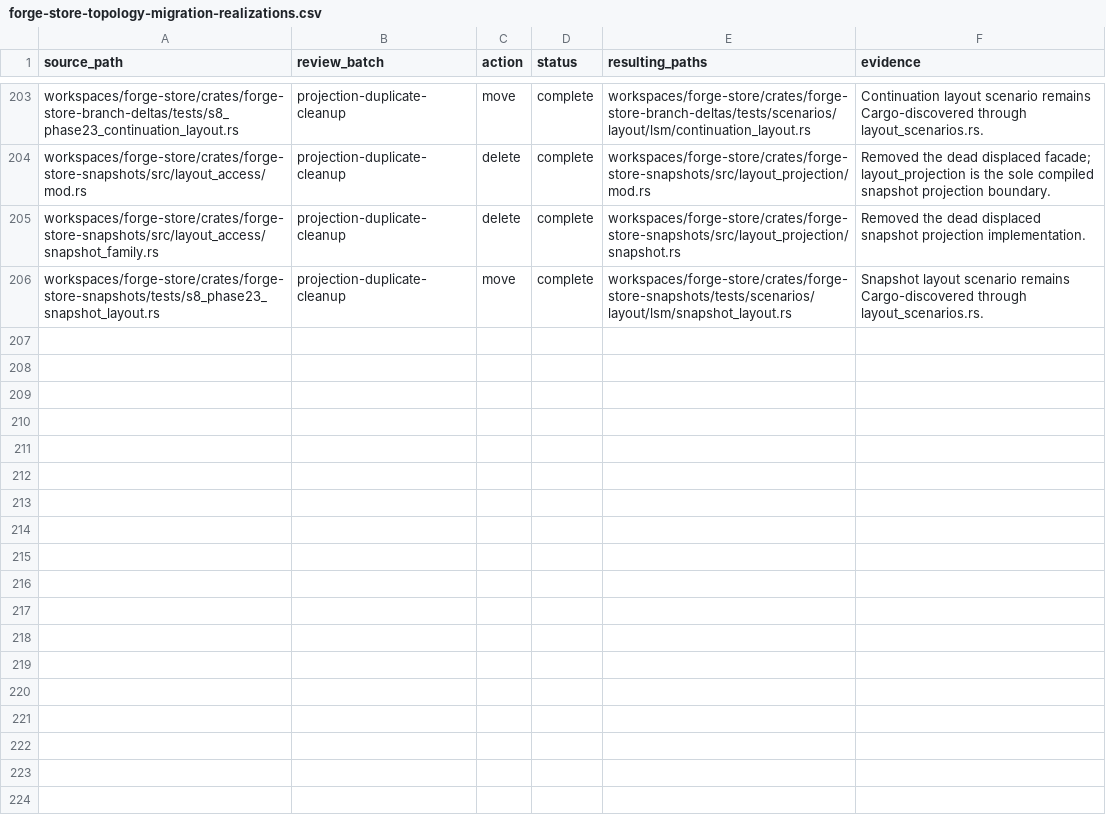
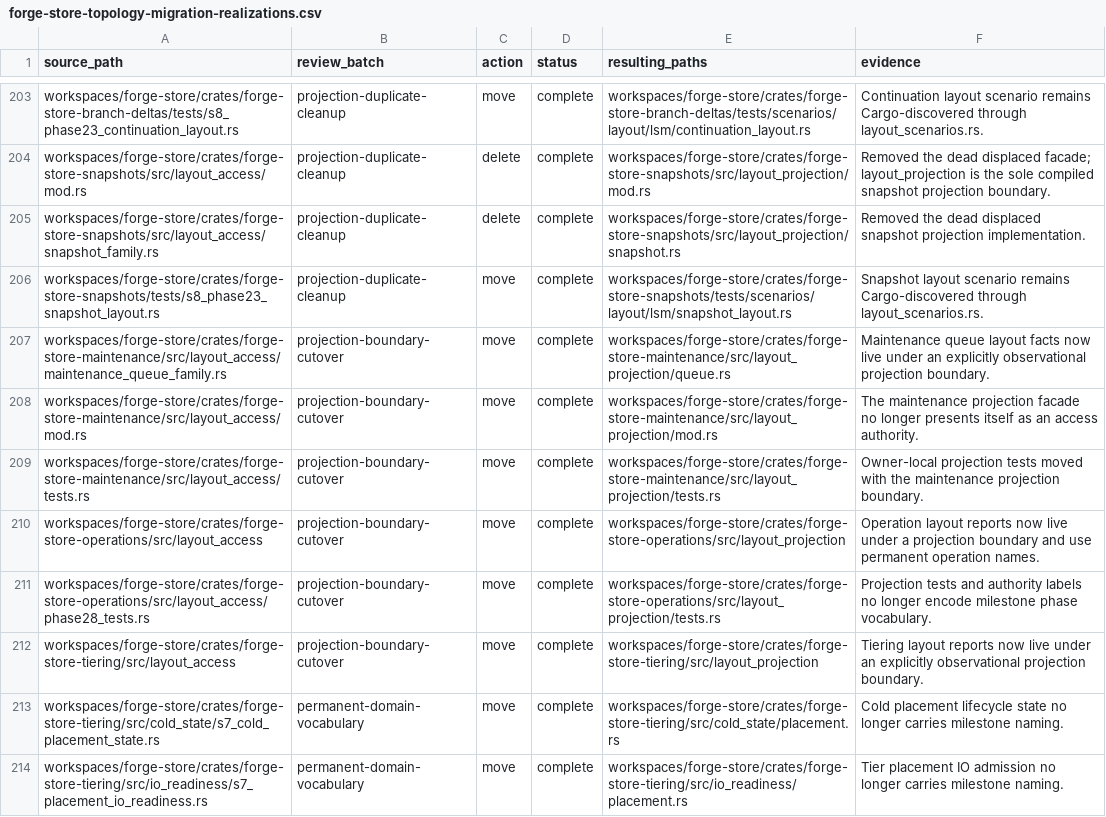
Before and after one commit to recnepspencer/forge, a CSV file: _docs/forge-store/forge-store-topology-migration-realizations.csv, drawn as a sheet; only a part is shown, gaps mark what is left out; the diff names each change by its address in the sheet, - before the commit and + after, or states it on an @@ line.

Commit message:
refactor(store): distinguish layout projections from authority

```diff
--- a/_docs/forge-store/forge-store-topology-migration-realizations.csv
+++ b/_docs/forge-store/forge-store-topology-migration-realizations.csv
+row 207: workspaces/forge-store/crates/forge-store-maintenance/src/layout_access/maintenance_queue_family.rs | projection-boundary-cutover | move | complete | workspaces/forge-store/crates/forge-store-maintenance/src/layout_projection/queue.rs | Maintenance queue layout facts now live under an explicitly observational projection boundary.
+row 208: workspaces/forge-store/crates/forge-store-maintenance/src/layout_access/mod.rs | projection-boundary-cutover | move | complete | workspaces/forge-store/crates/forge-store-maintenance/src/layout_projection/mod.rs | The maintenance projection facade no longer presents itself as an access authority.
+row 209: workspaces/forge-store/crates/forge-store-maintenance/src/layout_access/tests.rs | projection-boundary-cutover | move | complete | workspaces/forge-store/crates/forge-store-maintenance/src/layout_projection/tests.rs | Owner-local projection tests moved with the maintenance projection boundary.
+row 210: workspaces/forge-store/crates/forge-store-operations/src/layout_access | projection-boundary-cutover | move | complete | workspaces/forge-store/crates/forge-store-operations/src/layout_projection | Operation layout reports now live under a projection boundary and use permanent operation names.
+row 211: workspaces/forge-store/crates/forge-store-operations/src/layout_access/phase28_tests.rs | projection-boundary-cutover | move | complete | workspaces/forge-store/crates/forge-store-operations/src/layout_projection/tests.rs | Projection tests and authority labels no longer encode milestone phase vocabulary.
+row 212: workspaces/forge-store/crates/forge-store-tiering/src/layout_access | projection-boundary-cutover | move | complete | workspaces/forge-store/crates/forge-store-tiering/src/layout_projection | Tiering layout reports now live under an explicitly observational projection boundary.
+row 213: workspaces/forge-store/crates/forge-store-tiering/src/cold_state/s7_cold_placement_state.rs | permanent-domain-vocabulary | move | complete | workspaces/forge-store/crates/forge-store-tiering/src/cold_state/placement.rs | Cold placement lifecycle state no longer carries milestone naming.
+row 214: workspaces/forge-store/crates/forge-store-tiering/src/io_readiness/s7_placement_io_readiness.rs | permanent-domain-vocabulary | move | complete | workspaces/forge-store/crates/forge-store-tiering/src/io_readiness/placement.rs | Tier placement IO admission no longer carries milestone naming.
```
Also changed, not shown: 24 other files.
